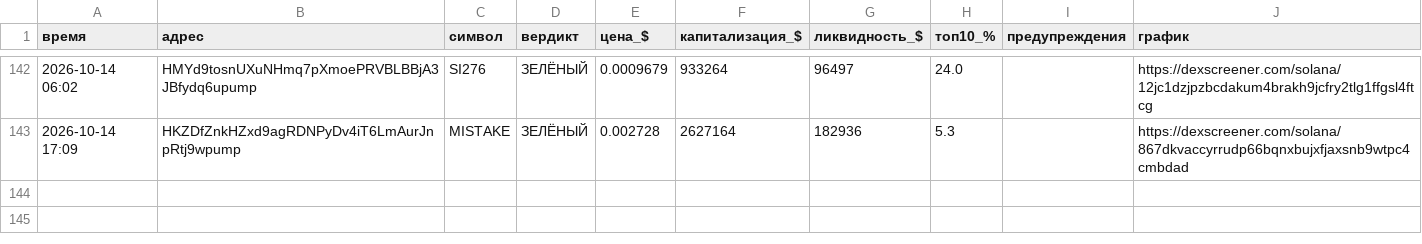
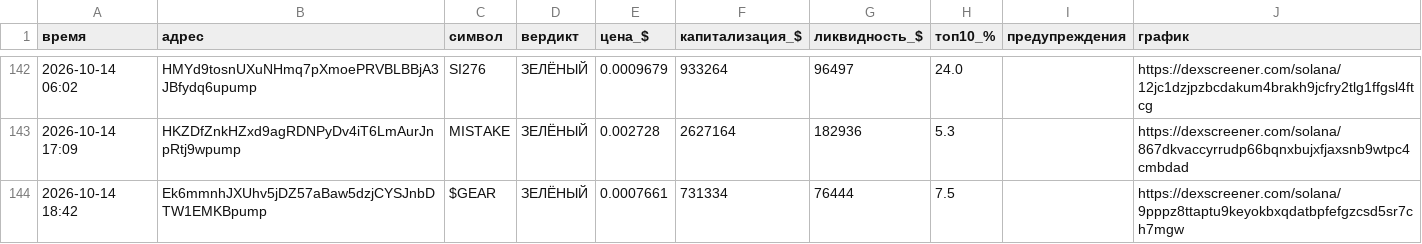
Before and after one commit to kovalkovulian-creator/crypto-scanner-github, a CSV file: journal.csv, drawn as a sheet; only a part is shown, gaps mark what is left out; the diff names each change by its address in the sheet, - before the commit and + after, or states it on an @@ line.

```diff
--- a/journal.csv
+++ b/journal.csv
+row 144: 2026-10-14 18:42 | Ek6mmnhJXUhv5jDZ57aBaw5dzjCYSJnbDTW1EMKBpump | $GEAR | ЗЕЛЁНЫЙ | 0.0007661 | 731334 | 76444 | 7.5 |  | https://dexscreener.com/solana/9pppz8ttaptu9keyokbxqdatbpfefgzcsd5sr7ch7mgw
```
Also changed, not shown: 2 other files.
